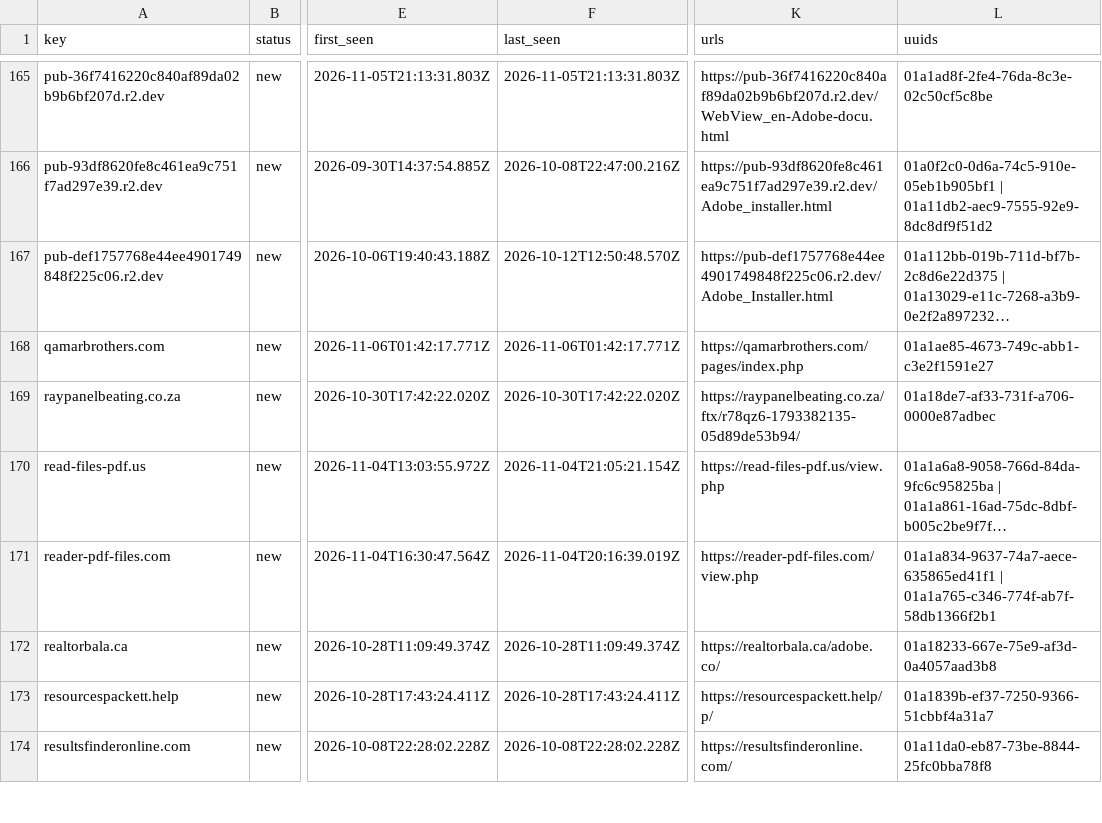
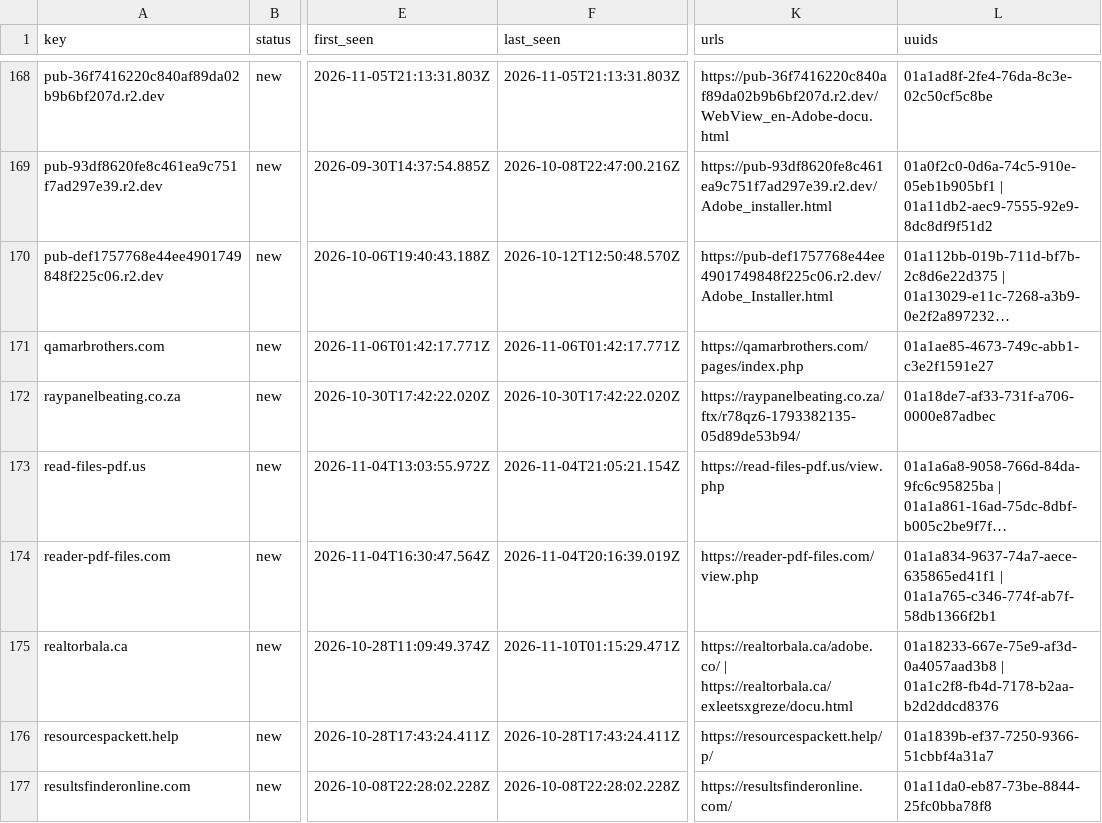
Before and after one commit to nullwhire/Csuite-collector, a CSV file: iocs.csv, drawn as a sheet; only a part is shown, gaps mark what is left out; long unchanged cells end in …; addresses are those after the commit; the diff covers the shown part only; the diff names each change by its address in the sheet, - before the commit and + after, or states it on an @@ line.

```diff
--- a/iocs.csv
+++ b/iocs.csv
-F175 (last_seen): 2026-10-28T11:09:49.374Z
+F175 (last_seen): 2026-11-10T01:15:29.471Z
-K175 (urls): https://realtorbala.ca/adobe.co/
+K175 (urls): https://realtorbala.ca/adobe.co/ | https://realtorbala.ca/exleetsxgreze/docu.html
-L175 (uuids): 01a18233-667e-75e9-af3d-0a4057aad3b8
+L175 (uuids): 01a18233-667e-75e9-af3d-0a4057aad3b8 | 01a1c2f8-fb4d-7178-b2aa-b2d2ddcd8376
```
Also changed, not shown: 3 added rows and 4 edited cells elsewhere in this file, 4 other files.
